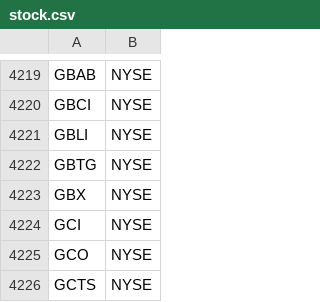
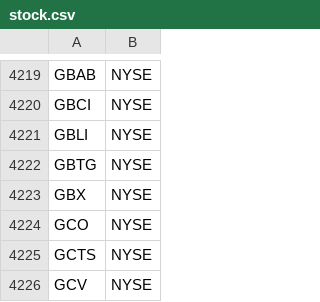
Before and after one commit to turnDeep/Tore-Ken, a CSV file: backend/stock.csv, drawn as a sheet; only a part is shown, gaps mark what is left out; the shorter side is filled out with more unchanged rows.

```diff
--- a/backend/stock.csv
+++ b/backend/stock.csv
@@ -4223,3 +4223,2 @@ GBTG,NYSE
 GBX,NYSE
-GCI,NYSE
 GCO,NYSE
```
